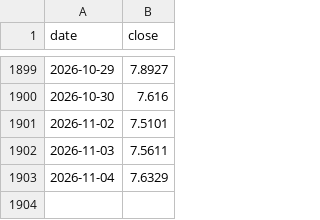
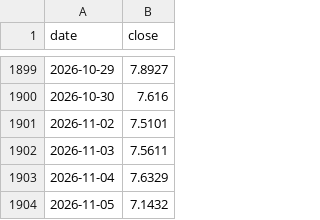
Before and after one commit to lishulincug/autotrade, a CSV file: .data_cache/fund_006479_2019-01-01_2026-12-31.csv, drawn as a sheet; only a part is shown, gaps mark what is left out.

```diff
--- a/.data_cache/fund_006479_2019-01-01_2026-12-31.csv
+++ b/.data_cache/fund_006479_2019-01-01_2026-12-31.csv
@@ -1903 +1903,2 @@ date,close
 2026-11-04,7.6329
+2026-11-05,7.1432
```
Also changed, not shown: .data_cache/fund_011061_2019-01-01_2026-12-31.csv, .data_cache/fund_013711_2019-01-01_2026-12-31.csv, 13 other files.
